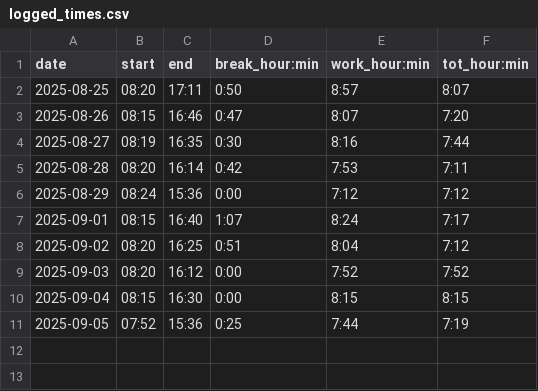
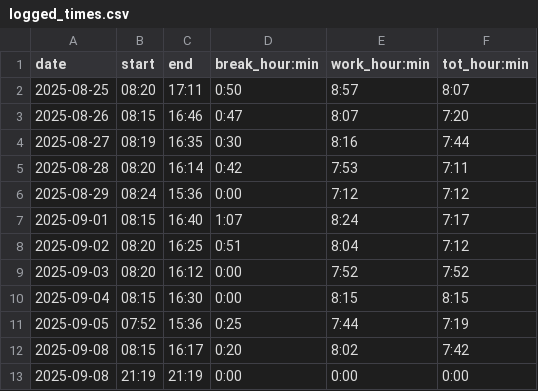
Before and after one commit to adammostrom/timelogger, a CSV file: logged_times.csv, drawn as a sheet; the diff names each change by its address in the sheet, - before the commit and + after, or states it on an @@ line.

```diff
--- a/logged_times.csv
+++ b/logged_times.csv
+row 12: 2025-09-08 | 08:15 | 16:17 | 0:20 | 8:02 | 7:42
+row 13: 2025-09-08 | 21:19 | 21:19 | 0:00 | 0:00 | 0:00
```
Also changed, not shown: .study_hours.csv, TEST_logged_times.csv, 7 other files.
